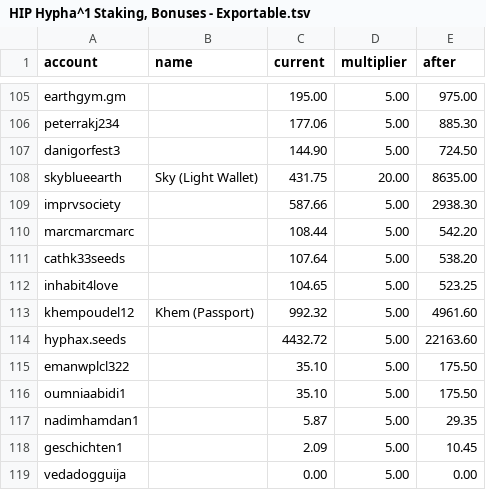
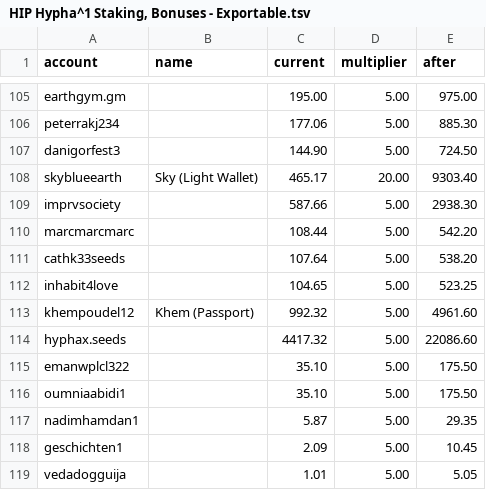
Before and after one commit to JoinSEEDS/seeds-smart-contracts, a TSV file: scripts/h2/HIP Hypha^1 Staking, Bonuses - Exportable.tsv, drawn as a sheet; only a part is shown, gaps mark what is left out; the diff covers the shown part only.

```diff
--- a/scripts/h2/HIP Hypha^1 Staking, Bonuses - Exportable.tsv
+++ b/scripts/h2/HIP Hypha^1 Staking, Bonuses - Exportable.tsv
@@ -107,3 +107,3 @@ peterrakj234		177.06	5.00	885.30
 danigorfest3		144.90	5.00	724.50
-skyblueearth	Sky (Light Wallet)	431.75	20.00	8635.00
+skyblueearth	Sky (Light Wallet)	465.17	20.00	9303.40
 imprvsociety		587.66	5.00	2938.30
@@ -113,3 +113,3 @@ inhabit4love		104.65	5.00	523.25
 khempoudel12	Khem (Passport)	992.32	5.00	4961.60
-hyphax.seeds		4432.72	5.00	22163.60
+hyphax.seeds		4417.32	5.00	22086.60
 emanwplcl322		35.10	5.00	175.50
@@ -118,2 +118,2 @@ nadimhamdan1		5.87	5.00	29.35
 geschichten1		2.09	5.00	10.45
-vedadogguija		0.00	5.00	0.00
+vedadogguija		1.01	5.00	5.05
```
Also changed, not shown: 17 edited cells elsewhere in this file, 4 other files.
